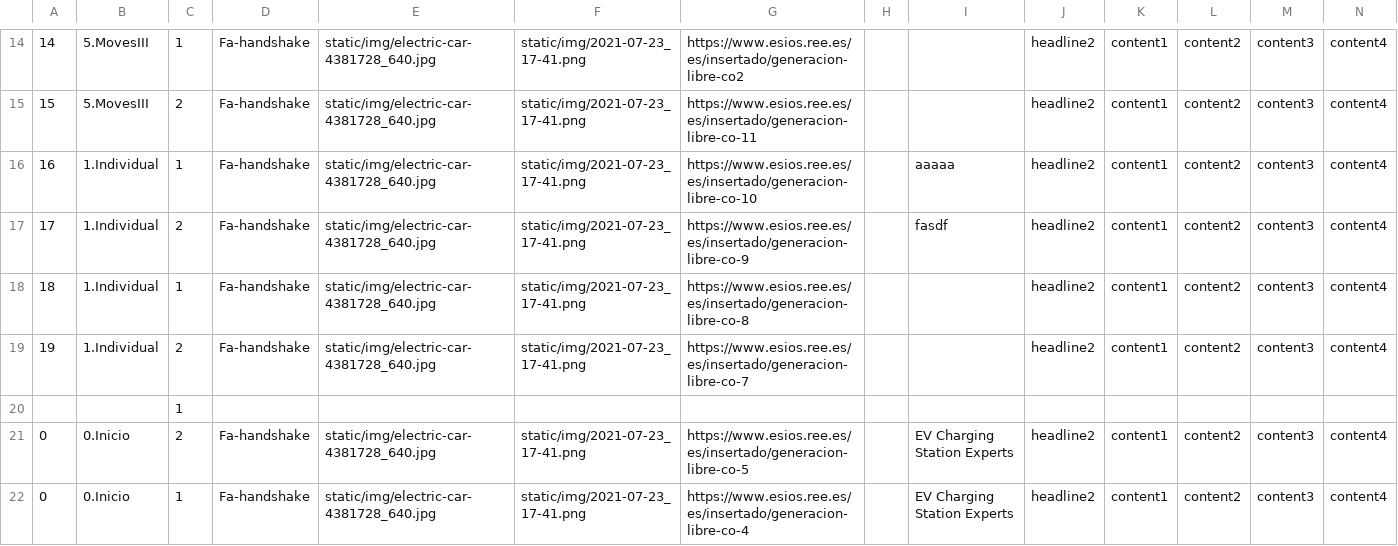
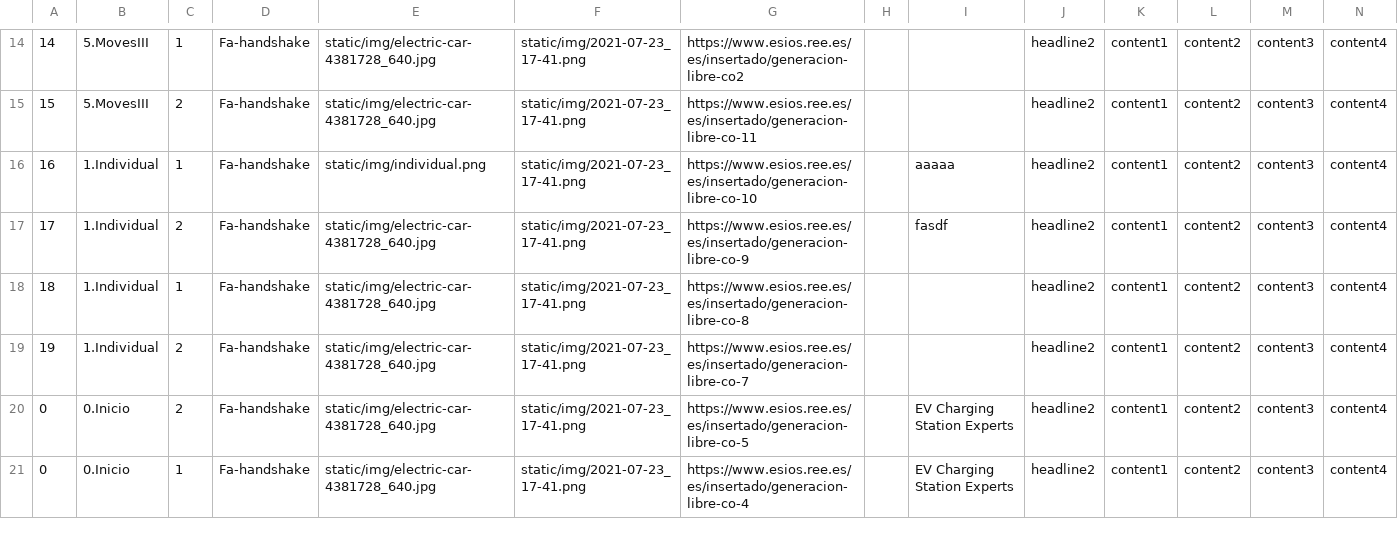
Before and after one commit to ivehiculoelectrico/webivehiculoelectrico.github.io, a CSV file: datos.csv, drawn as a sheet; only a part is shown, gaps mark what is left out; rows hold the shown columns only; the diff covers the shown part only; the diff names each change by its address in the sheet, - before the commit and + after, or states it on an @@ line.

```diff
--- a/datos.csv
+++ b/datos.csv
-E16: static/img/electric-car-4381728_640.jpg
+E16: static/img/individual.png
-row 20:  |  | 1
```
Also changed, not shown: 10 removed rows and 6 edited cells elsewhere in this file, 9 other files.
